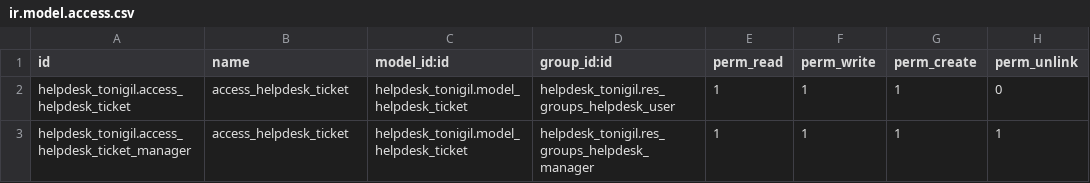
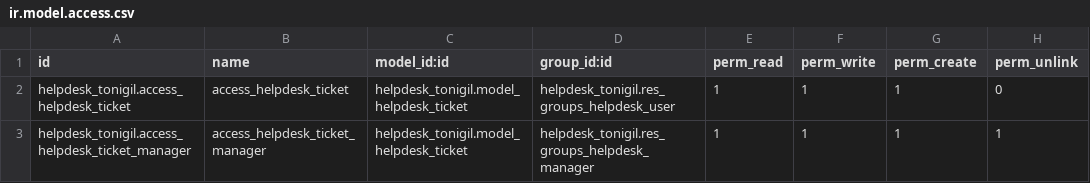
Before and after one commit to aeodoocurso/curso2023, a CSV file: helpdesk_tonigil/security/ir.model.access.csv, drawn as a sheet.

Commit message:
Helpdesk Tonigil

```diff
--- a/helpdesk_tonigil/security/ir.model.access.csv
+++ b/helpdesk_tonigil/security/ir.model.access.csv
@@ -2,2 +2,2 @@ id,name,model_id:id,group_id:id,perm_read,perm_write,perm_create,perm_unlink
 helpdesk_tonigil.access_helpdesk_ticket,access_helpdesk_ticket,helpdesk_tonigil.model_helpdesk_ticket,helpdesk_tonigil.res_groups_helpdesk_user,1,1,1,0
-helpdesk_tonigil.access_helpdesk_ticket_manager,access_helpdesk_ticket,helpdesk_tonigil.model_helpdesk_ticket,helpdesk_tonigil.res_groups_helpdesk_manager,1,1,1,1
+helpdesk_tonigil.access_helpdesk_ticket_manager,access_helpdesk_ticket_manager,helpdesk_tonigil.model_helpdesk_ticket,helpdesk_tonigil.res_groups_helpdesk_manager,1,1,1,1
```
Also changed, not shown: 2 other files.
